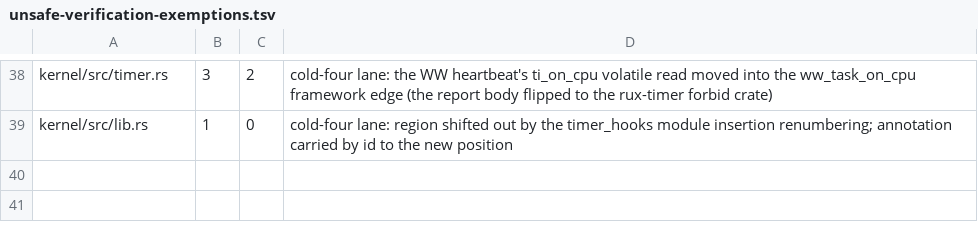
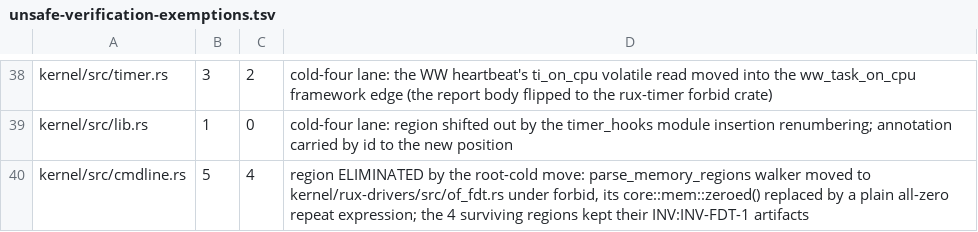
Before and after one commit to topkernel/Rux, a TSV file: docs/development/unsafe-verification-exemptions.tsv, drawn as a sheet; only a part is shown, gaps mark what is left out.

Commit message:
unsafe ledger: exemption row for cmdline.rs's eliminated region
The reference-history gate comparison (vs main's sidecar) sees
kernel/src/cmdline.rs 5 -> 4 annotated regions; the drop is the
parse_memory_regions walker's core::mem::zeroed() block, ELIMINATED
by the root-cold move (the walker now lives in
kernel/rux-drivers/src/of_fdt.rs under the crate forbid, and its
output array is initialized with a plain all-zero repeat expression).
The four surviving regions (fdt_u8/fdt_add/fdt_u32/get_cmdline) keep
their INV:INV-FDT-1 artifacts. Gate green against HEAD, HEAD^1 and
HEAD^2 (main).

```diff
--- a/docs/development/unsafe-verification-exemptions.tsv
+++ b/docs/development/unsafe-verification-exemptions.tsv
@@ -39 +39,2 @@ kernel/src/timer.rs	3	2	cold-four lane: the WW heartbeat's ti_on_cpu volatile re
 kernel/src/lib.rs	1	0	cold-four lane: region shifted out by the timer_hooks module insertion renumbering; annotation carried by id to the new position
+kernel/src/cmdline.rs	5	4	region ELIMINATED by the root-cold move: parse_memory_regions walker moved to kernel/rux-drivers/src/of_fdt.rs under forbid, its core::mem::zeroed() replaced by a plain all-zero repeat expression; the 4 surviving regions kept their INV:INV-FDT-1 artifacts
```
